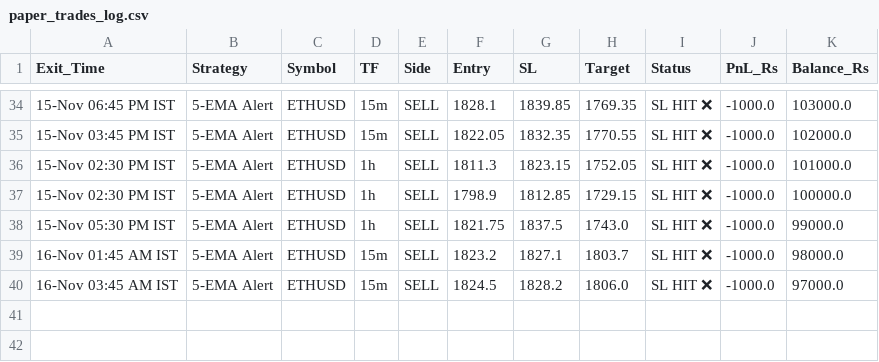
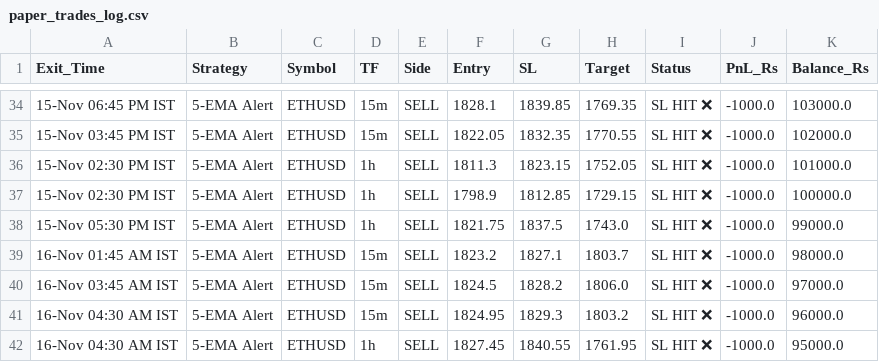
Before and after one commit to narsakumar1200-star/delta-paper-bot, a CSV file: paper_trades_log.csv, drawn as a sheet; only a part is shown, gaps mark what is left out.

Commit message:
Update paper trades & wallet

```diff
--- a/paper_trades_log.csv
+++ b/paper_trades_log.csv
@@ -40 +40,3 @@ Exit_Time,Strategy,Symbol,TF,Side,Entry,SL,Target,Status,PnL_Rs,Balance_Rs
 16-Nov 03:45 AM IST,5-EMA Alert,ETHUSD,15m,SELL,1824.5,1828.2,1806.0,SL HIT ❌,-1000.0,97000.0
+16-Nov 04:30 AM IST,5-EMA Alert,ETHUSD,15m,SELL,1824.95,1829.3,1803.2,SL HIT ❌,-1000.0,96000.0
+16-Nov 04:30 AM IST,5-EMA Alert,ETHUSD,1h,SELL,1827.45,1840.55,1761.95,SL HIT ❌,-1000.0,95000.0
```
Also changed, not shown: 1 other file.
